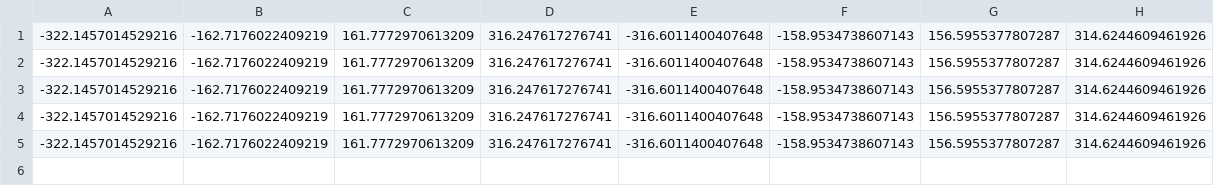
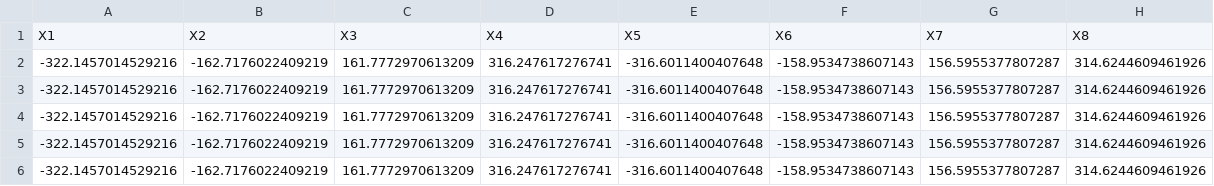
Before and after one commit to M46F/t3_anum, a CSV file: 1a/sol3.csv, drawn as a sheet.

Commit message:
Update sol3.csv

```diff
--- a/1a/sol3.csv
+++ b/1a/sol3.csv
@@ -1 +1,2 @@
+X1,X2,X3,X4,X5,X6,X7,X8
 -322.1457014529216,-162.7176022409219,161.7772970613209,316.247617276741,-316.6011400407648,-158.9534738607143,156.5955377807287,314.6244609461926
```
